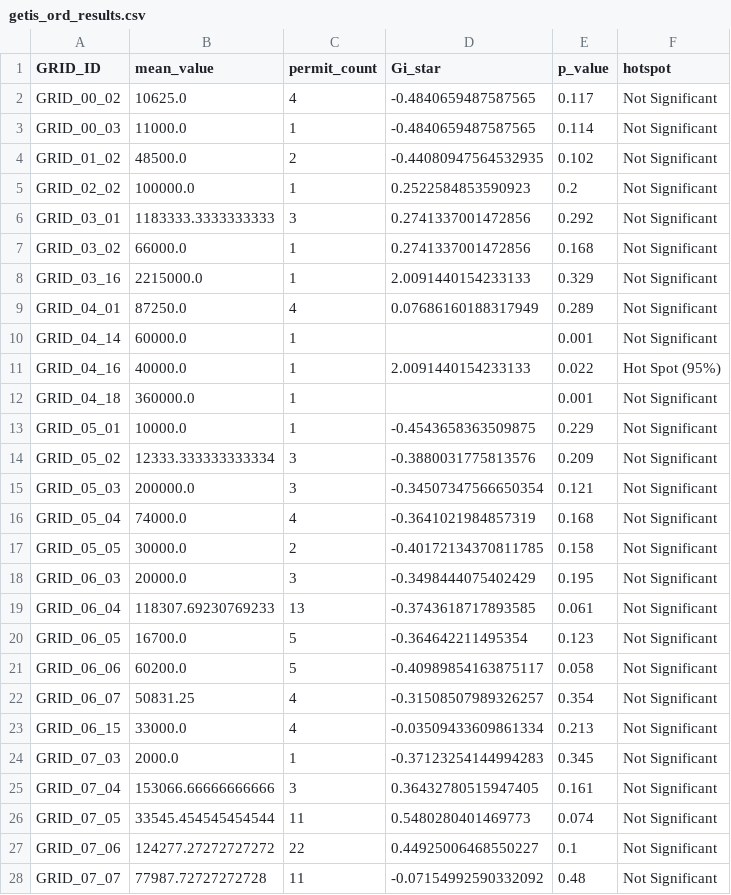
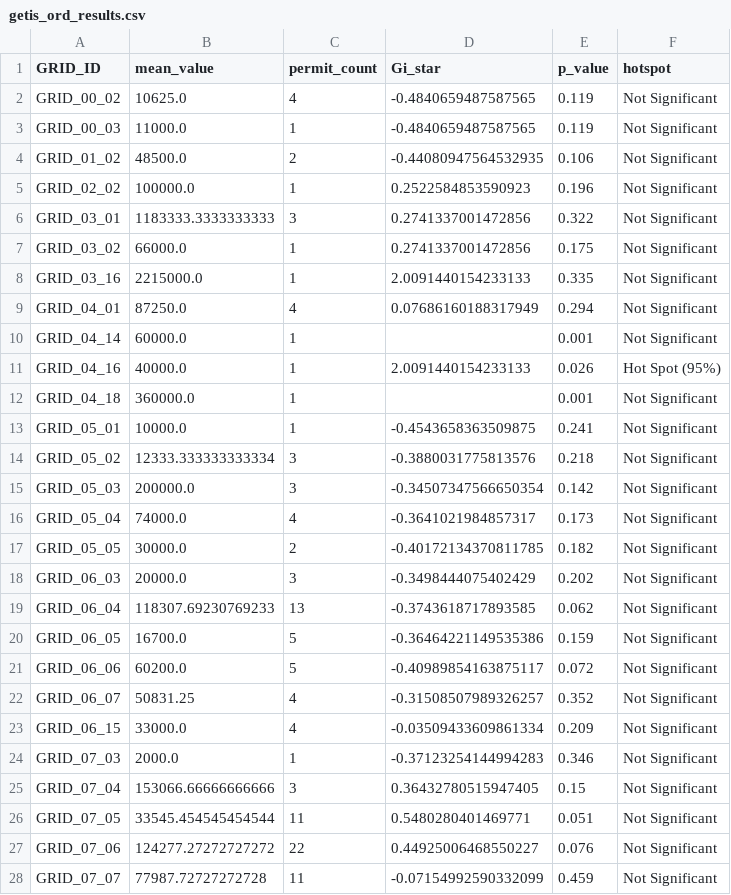
Before and after one commit to MalekKaroui/renovation_roadmap, a CSV file: data/getis_ord_results.csv, drawn as a sheet; only a part is shown; the diff covers the shown part only.

```diff
--- a/data/getis_ord_results.csv
+++ b/data/getis_ord_results.csv
@@ -1,28 +1,28 @@
 GRID_ID,mean_value,permit_count,Gi_star,p_value,hotspot
-GRID_00_02,10625.0,4,-0.4840659487587565,0.117,Not Significant
-GRID_00_03,11000.0,1,-0.4840659487587565,0.114,Not Significant
-GRID_01_02,48500.0,2,-0.44080947564532935,0.102,Not Significant
-GRID_02_02,100000.0,1,0.2522584853590923,0.2,Not Significant
-GRID_03_01,1183333.3333333333,3,0.2741337001472856,0.292,Not Significant
-GRID_03_02,66000.0,1,0.2741337001472856,0.168,Not Significant
-GRID_03_16,2215000.0,1,2.0091440154233133,0.329,Not Significant
-GRID_04_01,87250.0,4,0.07686160188317949,0.289,Not Significant
+GRID_00_02,10625.0,4,-0.4840659487587565,0.119,Not Significant
+GRID_00_03,11000.0,1,-0.4840659487587565,0.119,Not Significant
+GRID_01_02,48500.0,2,-0.44080947564532935,0.106,Not Significant
+GRID_02_02,100000.0,1,0.2522584853590923,0.196,Not Significant
+GRID_03_01,1183333.3333333333,3,0.2741337001472856,0.322,Not Significant
+GRID_03_02,66000.0,1,0.2741337001472856,0.175,Not Significant
+GRID_03_16,2215000.0,1,2.0091440154233133,0.335,Not Significant
+GRID_04_01,87250.0,4,0.07686160188317949,0.294,Not Significant
 GRID_04_14,60000.0,1,,0.001,Not Significant
-GRID_04_16,40000.0,1,2.0091440154233133,0.022,Hot Spot (95%)
+GRID_04_16,40000.0,1,2.0091440154233133,0.026,Hot Spot (95%)
 GRID_04_18,360000.0,1,,0.001,Not Significant
-GRID_05_01,10000.0,1,-0.4543658363509875,0.229,Not Significant
-GRID_05_02,12333.333333333334,3,-0.3880031775813576,0.209,Not Significant
-GRID_05_03,200000.0,3,-0.34507347566650354,0.121,Not Significant
-GRID_05_04,74000.0,4,-0.3641021984857319,0.168,Not Significant
-GRID_05_05,30000.0,2,-0.40172134370811785,0.158,Not Significant
-GRID_06_03,20000.0,3,-0.3498444075402429,0.195,Not Significant
-GRID_06_04,118307.69230769233,13,-0.3743618717893585,0.061,Not Significant
-GRID_06_05,16700.0,5,-0.364642211495354,0.123,Not Significant
-GRID_06_06,60200.0,5,-0.40989854163875117,0.058,Not Significant
-GRID_06_07,50831.25,4,-0.31508507989326257,0.354,Not Significant
-GRID_06_15,33000.0,4,-0.03509433609861334,0.213,Not Significant
-GRID_07_03,2000.0,1,-0.37123254144994283,0.345,Not Significant
-GRID_07_04,153066.66666666666,3,0.36432780515947405,0.161,Not Significant
-GRID_07_05,33545.454545454544,11,0.5480280401469773,0.074,Not Significant
-GRID_07_06,124277.27272727272,22,0.44925006468550227,0.1,Not Significant
-GRID_07_07,77987.72727272728,11,-0.07154992590332092,0.48,Not Significant
+GRID_05_01,10000.0,1,-0.4543658363509875,0.241,Not Significant
+GRID_05_02,12333.333333333334,3,-0.3880031775813576,0.218,Not Significant
+GRID_05_03,200000.0,3,-0.34507347566650354,0.142,Not Significant
+GRID_05_04,74000.0,4,-0.3641021984857317,0.173,Not Significant
+GRID_05_05,30000.0,2,-0.40172134370811785,0.182,Not Significant
+GRID_06_03,20000.0,3,-0.3498444075402429,0.202,Not Significant
+GRID_06_04,118307.69230769233,13,-0.3743618717893585,0.062,Not Significant
+GRID_06_05,16700.0,5,-0.36464221149535386,0.159,Not Significant
+GRID_06_06,60200.0,5,-0.40989854163875117,0.072,Not Significant
+GRID_06_07,50831.25,4,-0.31508507989326257,0.352,Not Significant
+GRID_06_15,33000.0,4,-0.03509433609861334,0.209,Not Significant
+GRID_07_03,2000.0,1,-0.37123254144994283,0.346,Not Significant
+GRID_07_04,153066.66666666666,3,0.36432780515947405,0.15,Not Significant
+GRID_07_05,33545.454545454544,11,0.5480280401469771,0.051,Not Significant
+GRID_07_06,124277.27272727272,22,0.44925006468550227,0.076,Not Significant
+GRID_07_07,77987.72727272728,11,-0.07154992590332099,0.459,Not Significant
```
Also changed, not shown: 152 edited cells elsewhere in this file, 4 other files.
